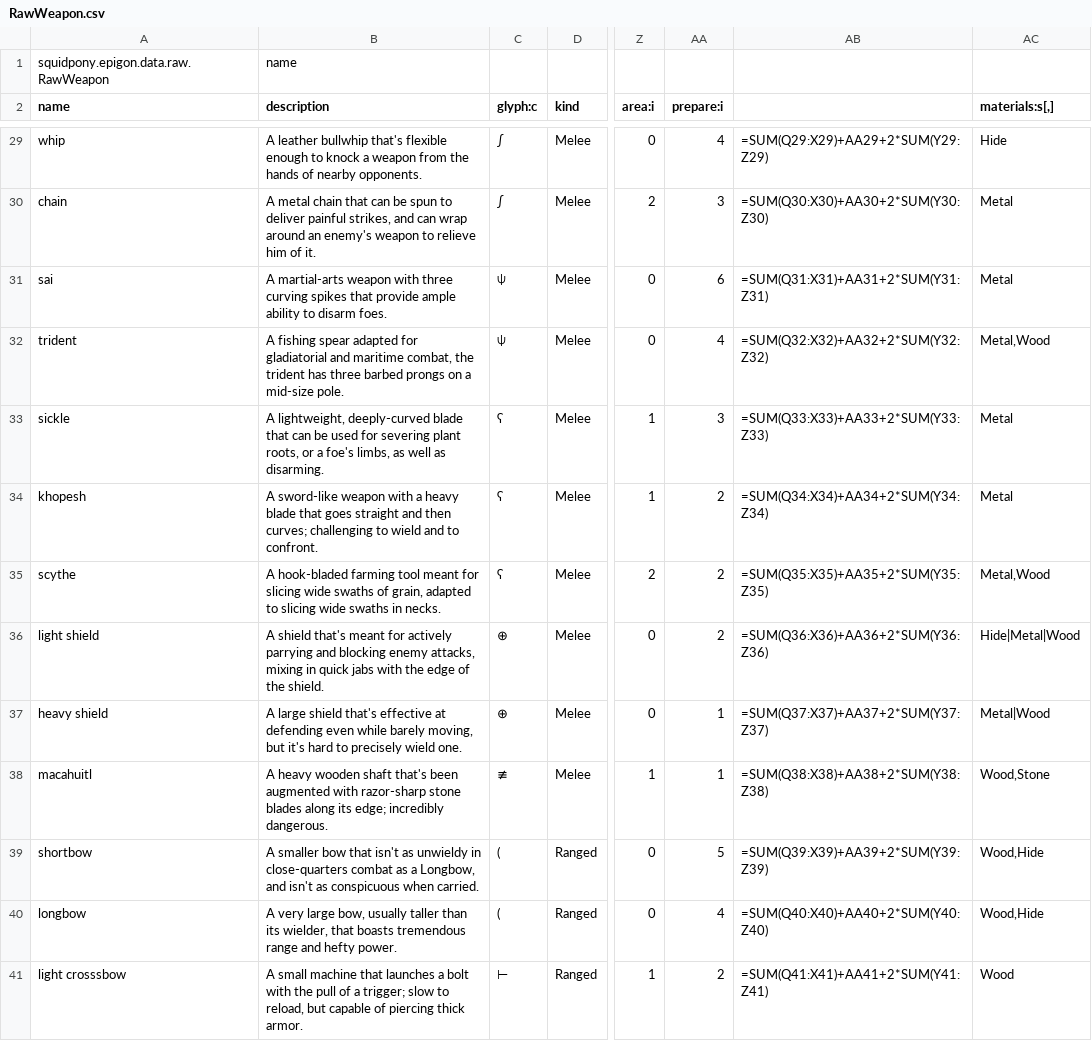
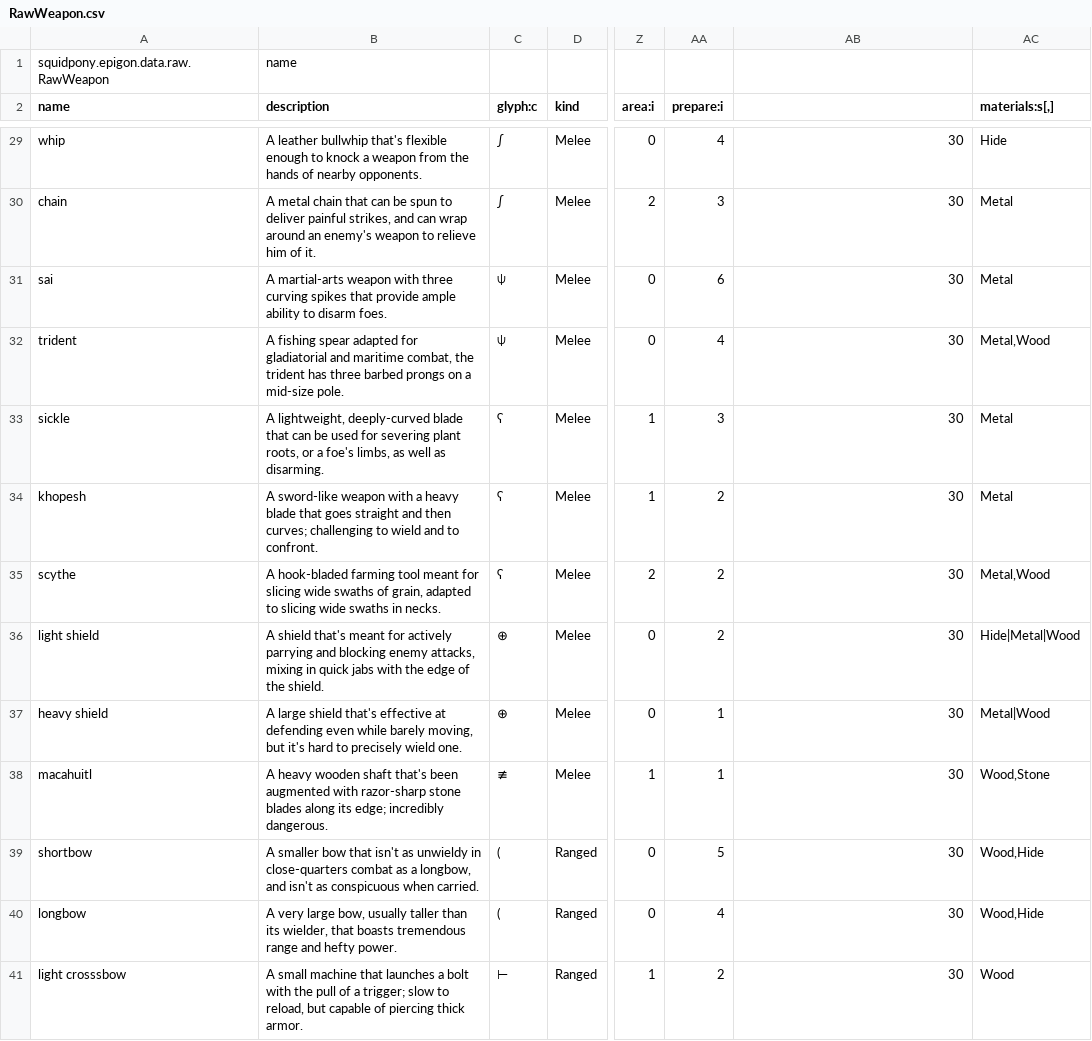
Before and after one commit to yellowstonegames/Epigon, a CSV file: TabLab Combat Data/RawWeapon.csv, drawn as a sheet; only a part is shown, gaps mark what is left out; the diff covers the shown part only; the diff names each change by its address in the sheet, - before the commit and + after, or states it on an @@ line.

```diff
--- a/TabLab Combat Data/RawWeapon.csv
+++ b/TabLab Combat Data/RawWeapon.csv
-AB29: =SUM(Q29:X29)+AA29+2*SUM(Y29:Z29)
+AB29: 30
-AB30: =SUM(Q30:X30)+AA30+2*SUM(Y30:Z30)
+AB30: 30
-AB31: =SUM(Q31:X31)+AA31+2*SUM(Y31:Z31)
+AB31: 30
-AB32: =SUM(Q32:X32)+AA32+2*SUM(Y32:Z32)
+AB32: 30
-AB33: =SUM(Q33:X33)+AA33+2*SUM(Y33:Z33)
+AB33: 30
-AB34: =SUM(Q34:X34)+AA34+2*SUM(Y34:Z34)
+AB34: 30
-AB35: =SUM(Q35:X35)+AA35+2*SUM(Y35:Z35)
+AB35: 30
-AB36: =SUM(Q36:X36)+AA36+2*SUM(Y36:Z36)
+AB36: 30
-AB37: =SUM(Q37:X37)+AA37+2*SUM(Y37:Z37)
+AB37: 30
-AB38: =SUM(Q38:X38)+AA38+2*SUM(Y38:Z38)
+AB38: 30
-B39 (description): …as a Longbow, and isn't…
+B39 (description): …as a longbow, and isn't…
-AB39: =SUM(Q39:X39)+AA39+2*SUM(Y39:Z39)
+AB39: 30
-AB40: =SUM(Q40:X40)+AA40+2*SUM(Y40:Z40)
+AB40: 30
-AB41: =SUM(Q41:X41)+AA41+2*SUM(Y41:Z41)
+AB41: 30
```
Also changed, not shown: 144 edited cells elsewhere in this file, TabLab Combat Data/RawCulture.csv, 10 other files.
